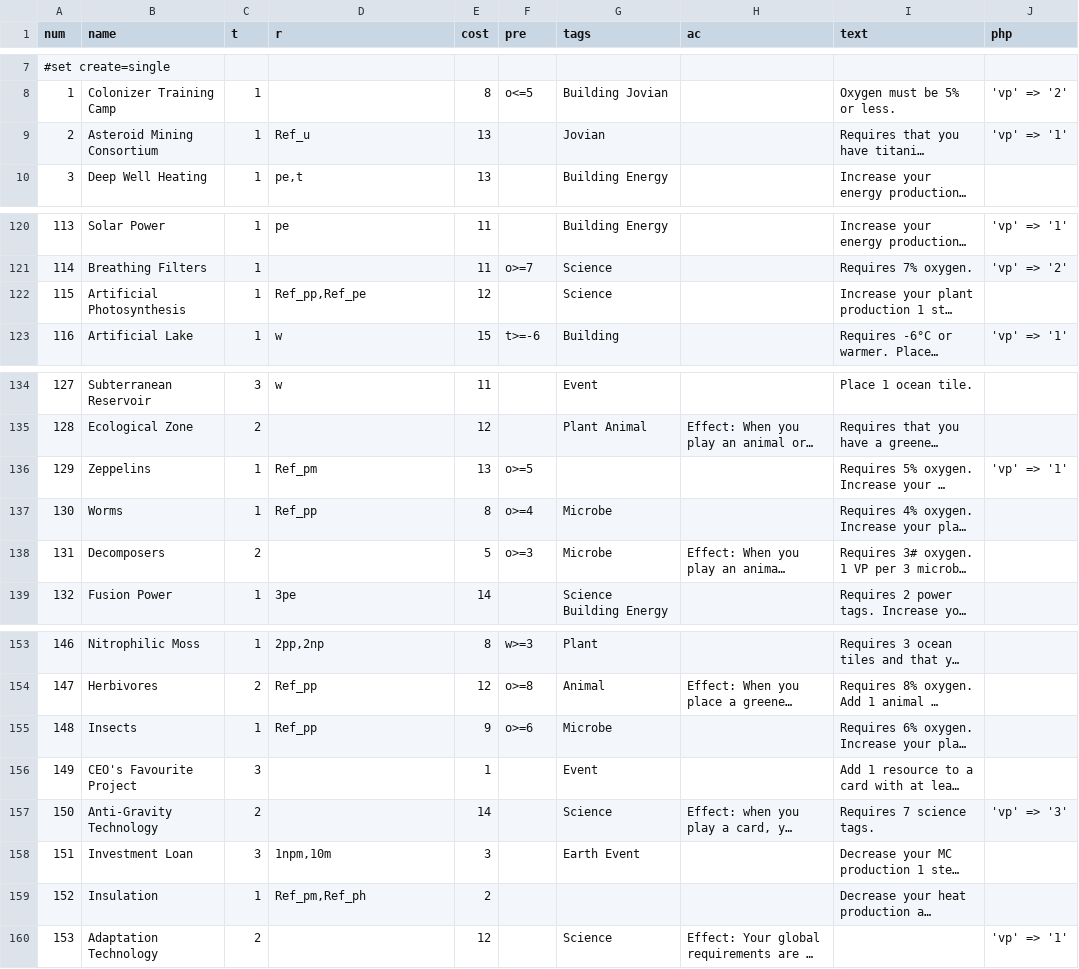
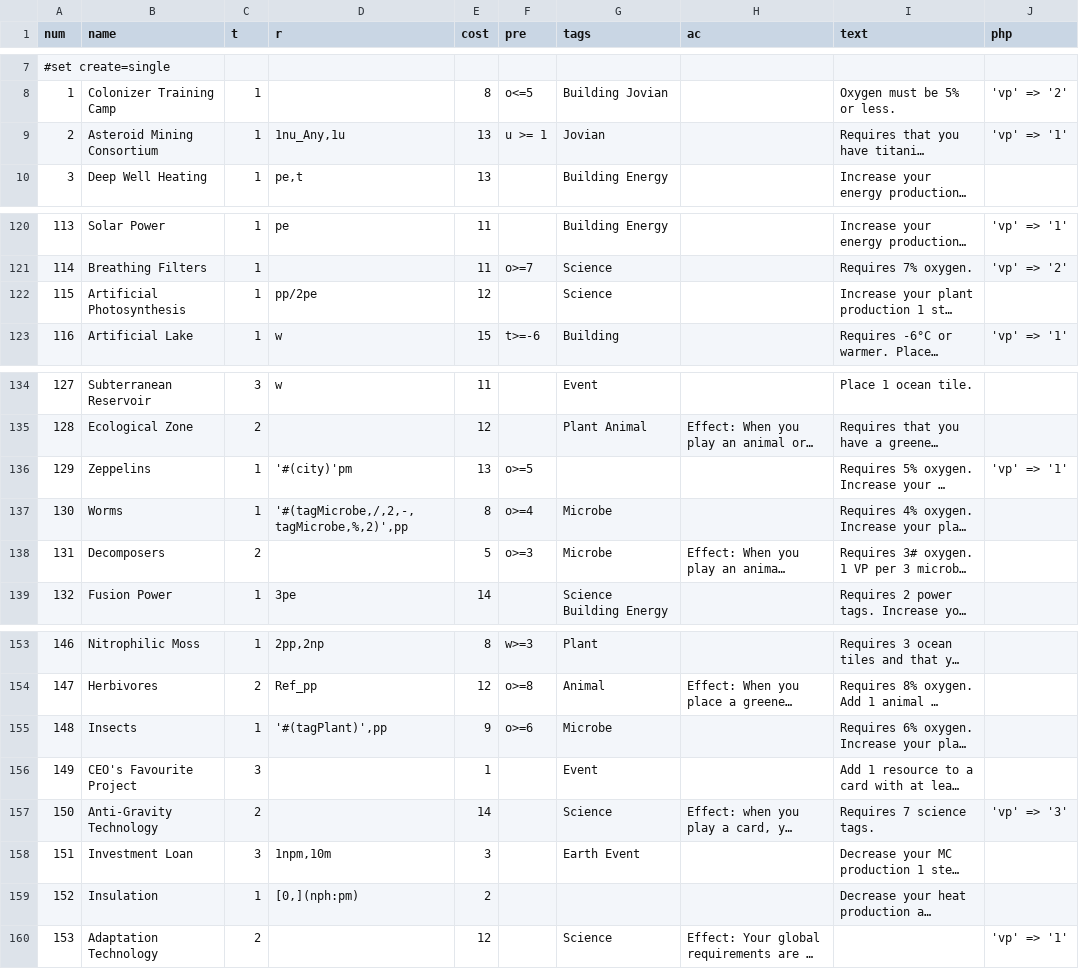
Before and after one commit to elaskavaia/bga-mars, a CSV file: misc/cards_material.csv, drawn as a sheet; only a part is shown, gaps mark what is left out; long unchanged cells end in …; the diff names each change by its address in the sheet, - before the commit and + after, or states it on an @@ line.

```diff
--- a/misc/cards_material.csv
+++ b/misc/cards_material.csv
-D9 (r): Ref_u
+D9 (r): 1nu_Any,1u
-F9 (pre): (empty)
+F9 (pre): u >= 1
-D122 (r): Ref_pp,Ref_pe
+D122 (r): pp/2pe
-D136 (r): Ref_pm
+D136 (r): '#(city)'pm
-D137 (r): Ref_pp
+D137 (r): '#(tagMicrobe,/,2,-,tagMicrobe,%,2)',pp
-D155 (r): Ref_pp
+D155 (r): '#(tagPlant)',pp
-D159 (r): Ref_pm,Ref_ph
+D159 (r): [0,](nph:pm)
```
Also changed, not shown: misc/other/data.csv, 11 other files.
